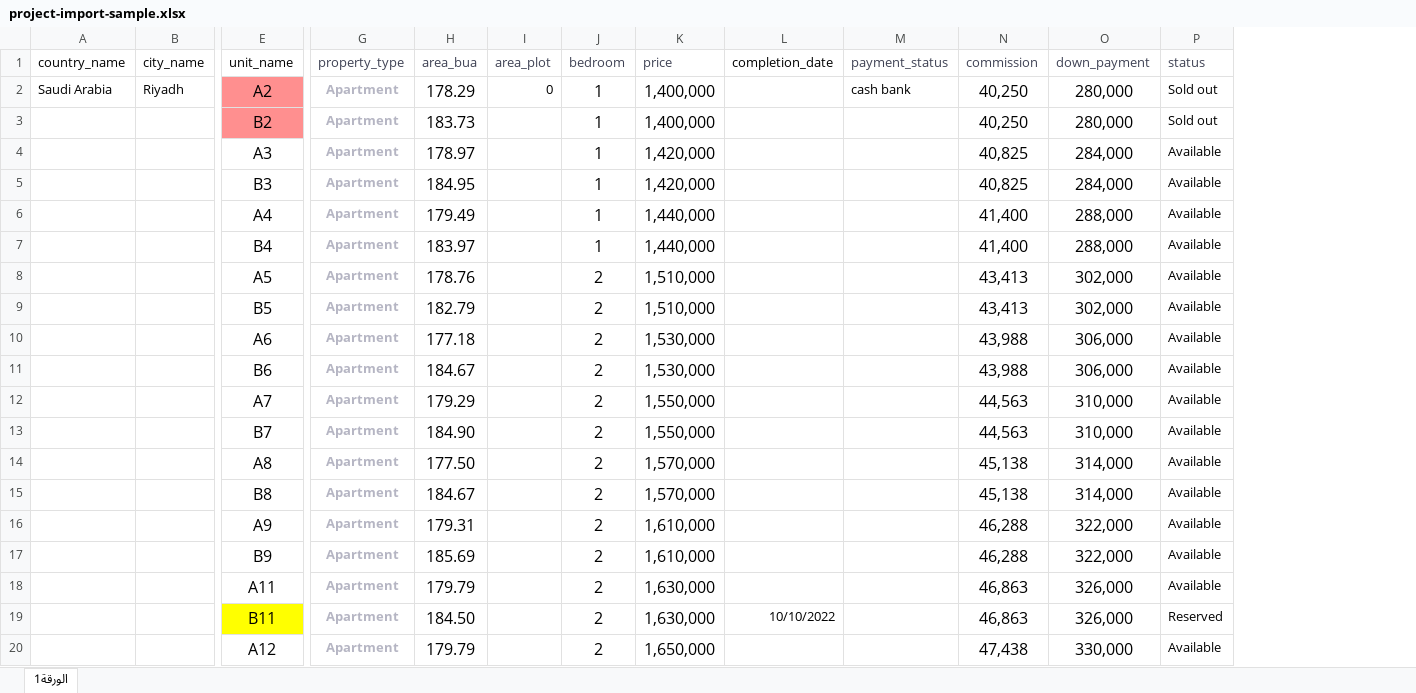
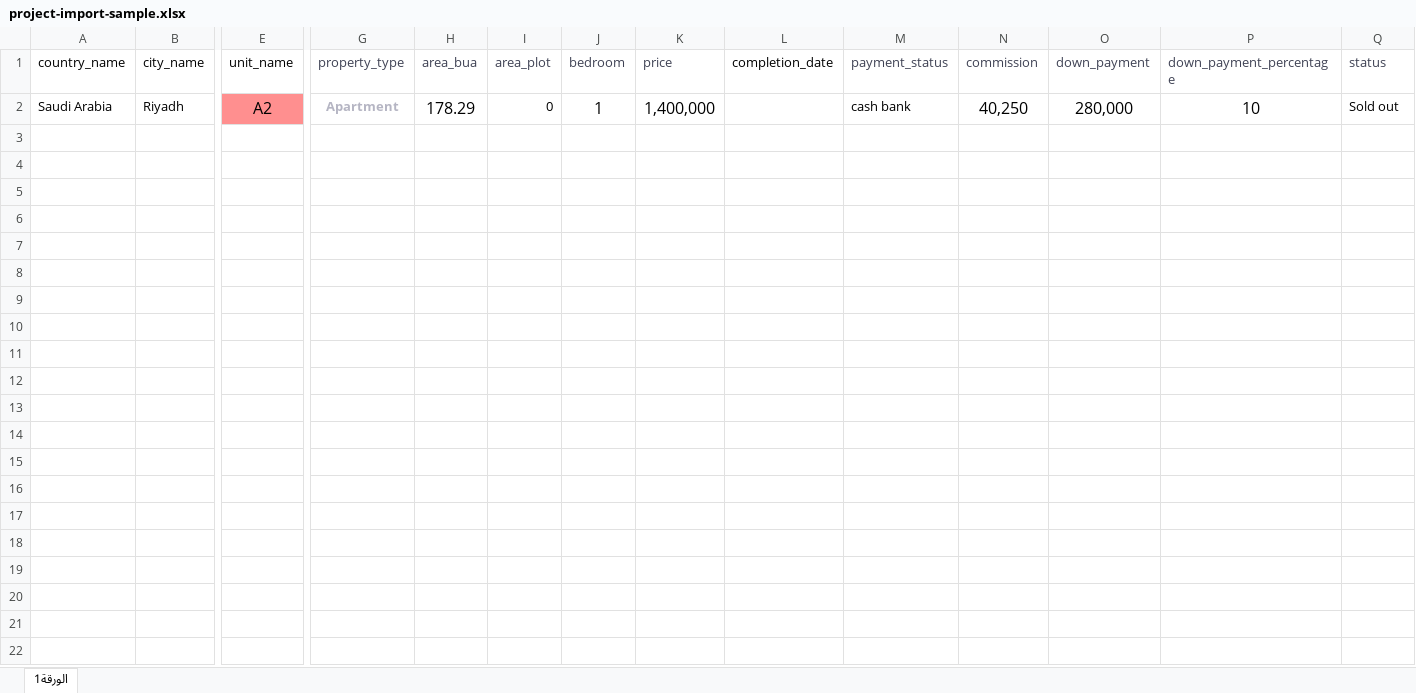
Before and after one commit to madaproperties/madaproperties, an Excel workbook: public/files/project-import-sample.xlsx, sheet الورقة1, drawn as a sheet; only a part is shown, gaps mark what is left out; values as stored, in another font and other column widths than the file's, no borders; removed rows and columns are numbered as before the commit, all else as after; rows hold the shown columns only; the diff covers the shown part only; the diff names each change by its address in the sheet, - before the commit and + after, or states it on an @@ line.

Commit message:
commiting changes on project data

```diff
--- a/public/files/project-import-sample.xlsx (sheet الورقة1)
+++ b/public/files/project-import-sample.xlsx (sheet الورقة1)
+column P (down_payment_percentage), row 2: 10
-row 3:  |  | B2 | Apartment | 183.73 |  | 1 | 1,400,000 |  |  | 40,250 | 280,000 | Sold out
-row 4:  |  | A3 | Apartment | 178.97 |  | 1 | 1,420,000 |  |  | 40,825 | 284,000 | Available
-row 5:  |  | B3 | Apartment | 184.95 |  | 1 | 1,420,000 |  |  | 40,825 | 284,000 | Available
-row 6:  |  | A4 | Apartment | 179.49 |  | 1 | 1,440,000 |  |  | 41,400 | 288,000 | Available
-row 7:  |  | B4 | Apartment | 183.97 |  | 1 | 1,440,000 |  |  | 41,400 | 288,000 | Available
-row 8:  |  | A5 | Apartment | 178.76 |  | 2 | 1,510,000 |  |  | 43,413 | 302,000 | Available
-row 9:  |  | B5 | Apartment | 182.79 |  | 2 | 1,510,000 |  |  | 43,413 | 302,000 | Available
-row 10:  |  | A6 | Apartment | 177.18 |  | 2 | 1,530,000 |  |  | 43,988 | 306,000 | Available
-row 11:  |  | B6 | Apartment | 184.67 |  | 2 | 1,530,000 |  |  | 43,988 | 306,000 | Available
-row 12:  |  | A7 | Apartment | 179.29 |  | 2 | 1,550,000 |  |  | 44,563 | 310,000 | Available
-row 13:  |  | B7 | Apartment | 184.90 |  | 2 | 1,550,000 |  |  | 44,563 | 310,000 | Available
-row 14:  |  | A8 | Apartment | 177.50 |  | 2 | 1,570,000 |  |  | 45,138 | 314,000 | Available
-row 15:  |  | B8 | Apartment | 184.67 |  | 2 | 1,570,000 |  |  | 45,138 | 314,000 | Available
-row 16:  |  | A9 | Apartment | 179.31 |  | 2 | 1,610,000 |  |  | 46,288 | 322,000 | Available
-row 17:  |  | B9 | Apartment | 185.69 |  | 2 | 1,610,000 |  |  | 46,288 | 322,000 | Available
-row 18:  |  | A11 | Apartment | 179.79 |  | 2 | 1,630,000 |  |  | 46,863 | 326,000 | Available
-row 19:  |  | B11 | Apartment | 184.50 |  | 2 | 1,630,000 | 10/10/2022 |  | 46,863 | 326,000 | Reserved
-row 20:  |  | A12 | Apartment | 179.79 |  | 2 | 1,650,000 |  |  | 47,438 | 330,000 | Available
```
Also changed, not shown: 27 removed rows elsewhere in this sheet, 13 other files.
